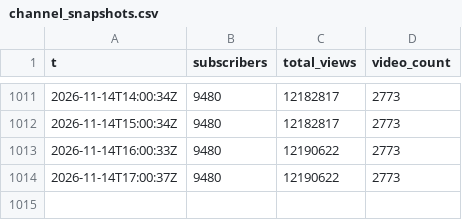
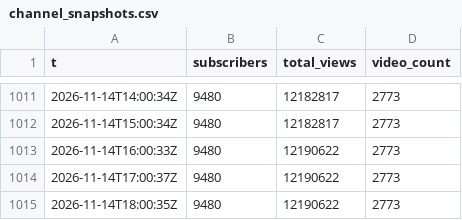
Before and after one commit to limsj0204/ydk, a CSV file: docs/data/yangdoki-yaho/channel_snapshots.csv, drawn as a sheet; only a part is shown, gaps mark what is left out.

```diff
--- a/docs/data/yangdoki-yaho/channel_snapshots.csv
+++ b/docs/data/yangdoki-yaho/channel_snapshots.csv
@@ -1014 +1014,2 @@ t,subscribers,total_views,video_count
 2026-11-14T17:00:37Z,9480,12190622,2773
+2026-11-14T18:00:35Z,9480,12190622,2773
```
Also changed, not shown: docs/data/yangdoki/channel_snapshots.csv, 24 other files.
